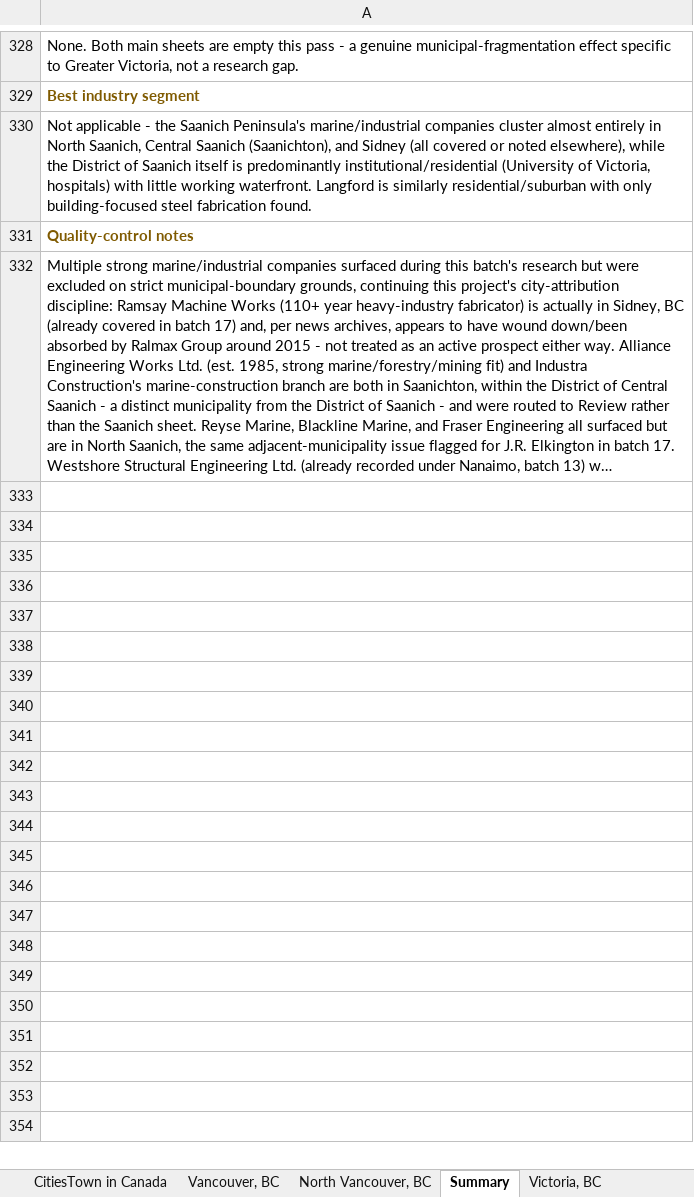
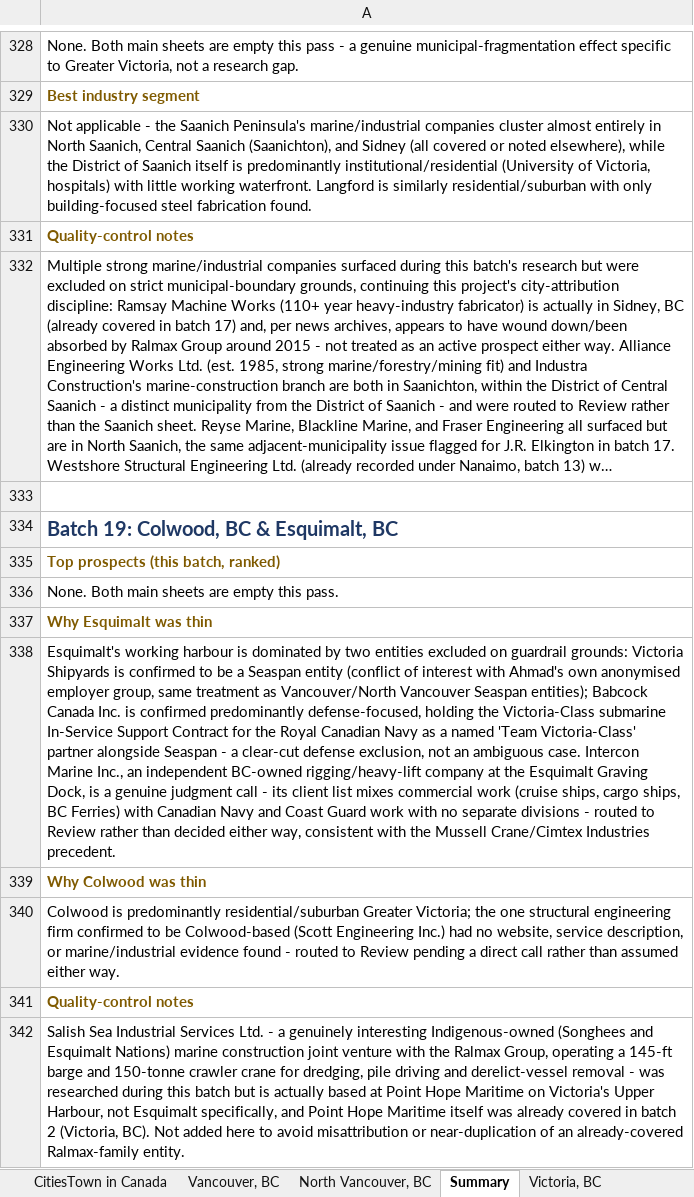
Before and after one commit to mahnooornadeem/AHstructures, an Excel workbook: Canada _Outreach AH Structures.xlsx, sheet Summary, drawn as a sheet; only a part is shown, gaps mark what is left out; long unchanged cells end in …; values as stored, in another font and other column widths than the file's, no borders; the diff names each change by its address in the sheet, - before the commit and + after, or states it on an @@ line.

```diff
--- a/Canada _Outreach AH Structures.xlsx (sheet Summary)
+++ b/Canada _Outreach AH Structures.xlsx (sheet Summary)
+row 333: (empty)
+row 334: Batch 19: Colwood, BC & Esquimalt, BC
+row 335: Top prospects (this batch, ranked)
+row 336: None. Both main sheets are empty this pass.
+row 337: Why Esquimalt was thin
+row 338: Esquimalt's working harbour is dominated by two entities excluded on guardrail grounds: Victoria Shipyards is confirmed to be a Seaspan entity (conflict of interest with Ahmad's own anonymised employer group, same treatment as Vancouver/North Vancouver Seaspan entities); Babcock Canada Inc. is confirmed predominantly defense-focused, holding the Victoria-Class submarine In-Service Support Contract for the Royal Canadian Navy as a named 'Team Victoria-Class' partner alongside Seaspan - a clear-cut defense exclusion, not an ambiguous case. Intercon Marine Inc., an independent BC-owned rigging/heavy-lift company at the Esquimalt Graving Dock, is a genuine judgment call - its client list mixes commercial work (cruise ships, cargo ships, BC Ferries) with Canadian Navy and Coast Guard work with no separate divisions - routed to Review rather than decided either way, consistent with the Mussell Crane/Cimtex Industries precedent.
+row 339: Why Colwood was thin
+row 340: Colwood is predominantly residential/suburban Greater Victoria; the one structural engineering firm confirmed to be Colwood-based (Scott Engineering Inc.) had no website, service description, or marine/industrial evidence found - routed to Review pending a direct call rather than assumed either way.
+row 341: Quality-control notes
+row 342: Salish Sea Industrial Services Ltd. - a genuinely interesting Indigenous-owned (Songhees and Esquimalt Nations) marine construction joint venture with the Ralmax Group, operating a 145-ft barge and 150-tonne crawler crane for dredging, pile driving and derelict-vessel removal - was researched during this batch but is actually based at Point Hope Maritime on Victoria's Upper Harbour, not Esquimalt specifically, and Point Hope Maritime itself was already covered in batch 2 (Victoria, BC). Not added here to avoid misattribution or near-duplication of an already-covered Ralmax-family entity.
```
Also changed, not shown: sheet Low Confidence - Review, other sheet tabs.
